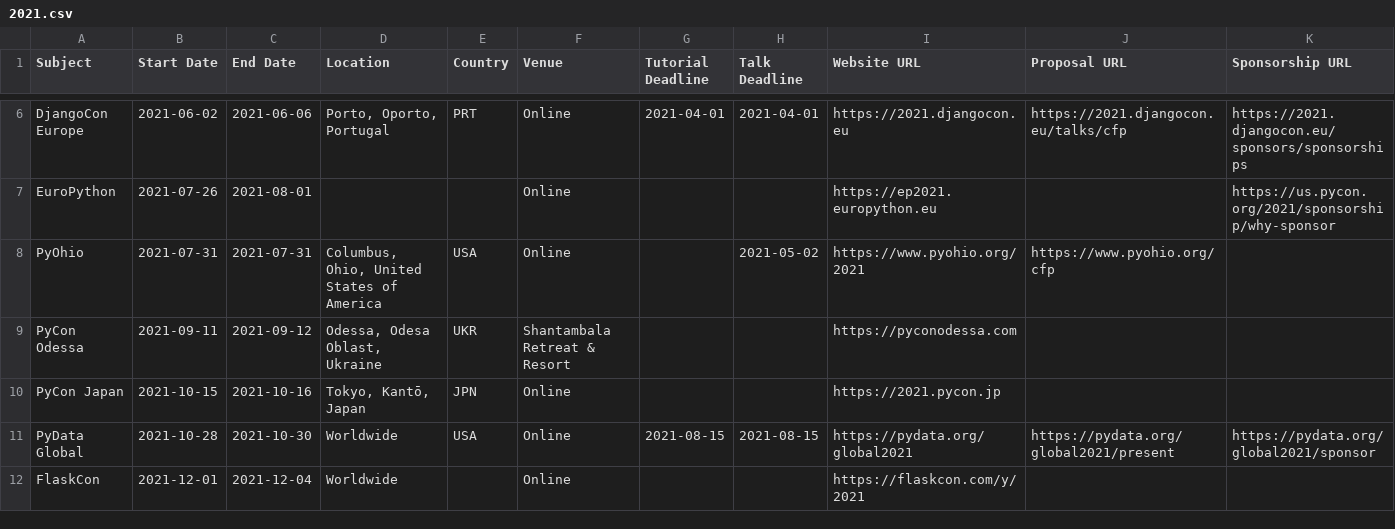
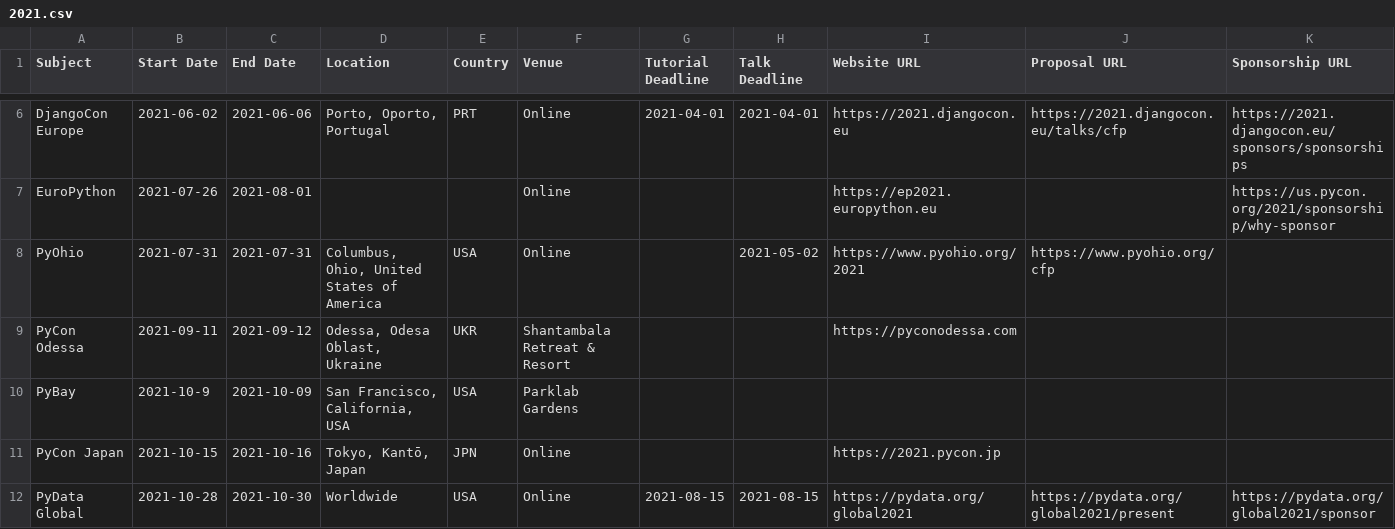
Before and after one commit to python-organizers/conferences, a CSV file: 2021.csv, drawn as a sheet; only a part is shown, gaps mark what is left out; the shorter side is filled out with more unchanged rows.

```diff
--- a/2021.csv
+++ b/2021.csv
@@ -9,2 +9,3 @@ PyOhio,2021-07-31,2021-07-31,"Columbus, Ohio, United States of America",USA,Onli
 PyCon Odessa,2021-09-11,2021-09-12,"Odessa, Odesa Oblast, Ukraine",UKR,Shantambala Retreat & Resort,,,https://pyconodessa.com,,
+PyBay,2021-10-9,2021-10-09,"San Francisco, California, USA", USA,Parklab Gardens,,,,,
 PyCon Japan,2021-10-15,2021-10-16,"Tokyo, Kantō, Japan",JPN,Online,,,https://2021.pycon.jp,,
```
Also changed, not shown: 2022.csv, 2024.csv, 2 other files.
